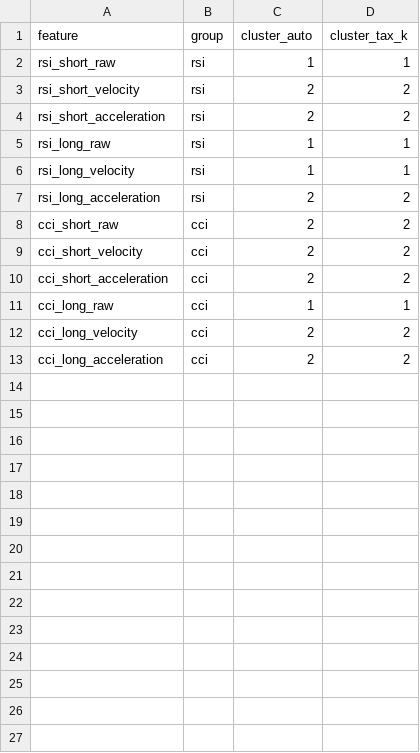
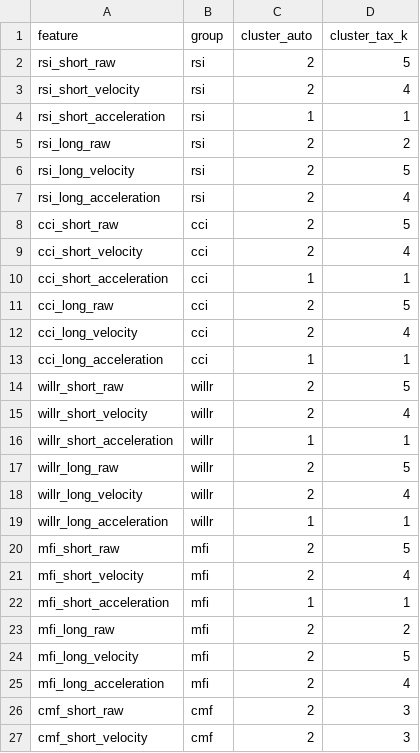
Before and after one commit to cott435/findata, a CSV file: experiments/feature_structure/clusters.csv, drawn as a sheet; only a part is shown; the diff covers the shown part only.

```diff
--- a/experiments/feature_structure/clusters.csv
+++ b/experiments/feature_structure/clusters.csv
@@ -1,13 +1,27 @@
 feature,group,cluster_auto,cluster_tax_k
-rsi_short_raw,rsi,1,1
-rsi_short_velocity,rsi,2,2
-rsi_short_acceleration,rsi,2,2
-rsi_long_raw,rsi,1,1
-rsi_long_velocity,rsi,1,1
-rsi_long_acceleration,rsi,2,2
-cci_short_raw,cci,2,2
-cci_short_velocity,cci,2,2
-cci_short_acceleration,cci,2,2
-cci_long_raw,cci,1,1
-cci_long_velocity,cci,2,2
-cci_long_acceleration,cci,2,2
+rsi_short_raw,rsi,2,5
+rsi_short_velocity,rsi,2,4
+rsi_short_acceleration,rsi,1,1
+rsi_long_raw,rsi,2,2
+rsi_long_velocity,rsi,2,5
+rsi_long_acceleration,rsi,2,4
+cci_short_raw,cci,2,5
+cci_short_velocity,cci,2,4
+cci_short_acceleration,cci,1,1
+cci_long_raw,cci,2,5
+cci_long_velocity,cci,2,4
+cci_long_acceleration,cci,1,1
+willr_short_raw,willr,2,5
+willr_short_velocity,willr,2,4
+willr_short_acceleration,willr,1,1
+willr_long_raw,willr,2,5
+willr_long_velocity,willr,2,4
+willr_long_acceleration,willr,1,1
+mfi_short_raw,mfi,2,5
+mfi_short_velocity,mfi,2,4
+mfi_short_acceleration,mfi,1,1
+mfi_long_raw,mfi,2,2
+mfi_long_velocity,mfi,2,5
+mfi_long_acceleration,mfi,2,4
+cmf_short_raw,cmf,2,3
+cmf_short_velocity,cmf,2,3
```
Also changed, not shown: 4 added rows elsewhere in this file, 31 other files.
